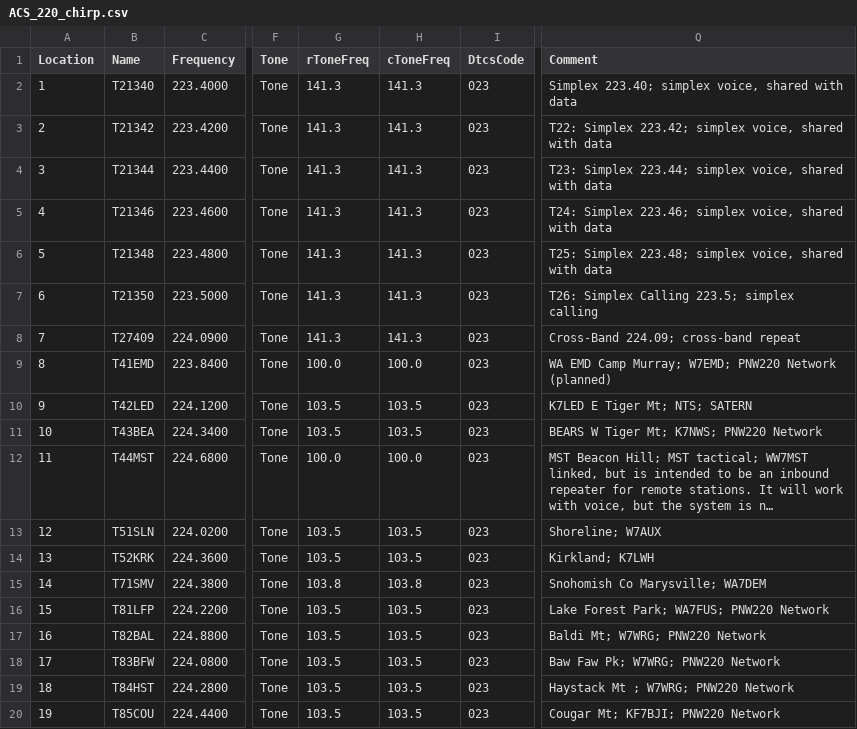
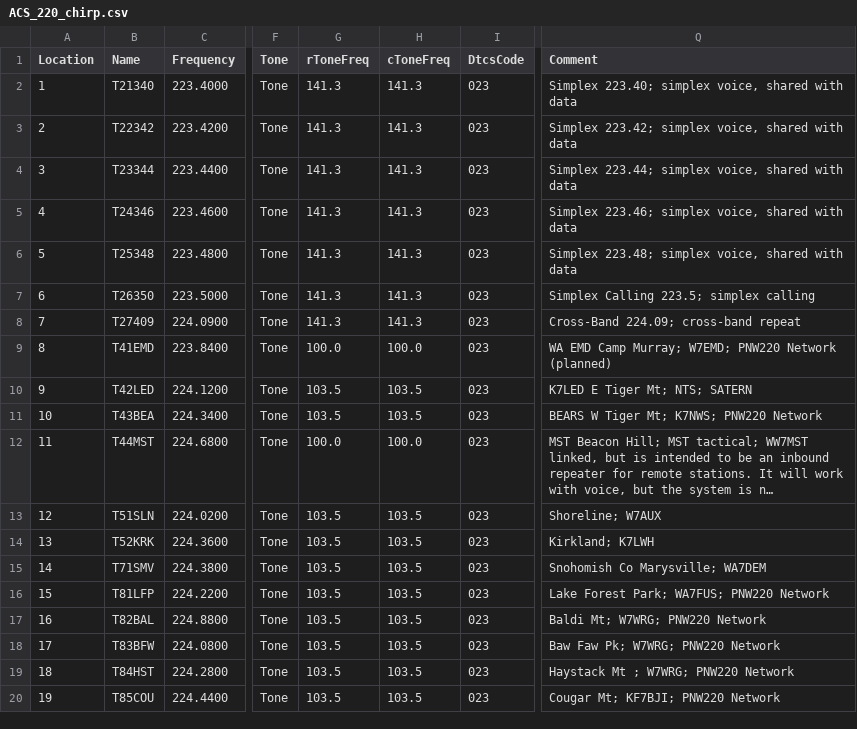
Before and after one commit to efalk/SeattleACS, a CSV file: ACS_220_chirp.csv, drawn as a sheet; only a part is shown, gaps mark what is left out; long unchanged cells end in …; the diff names each change by its address in the sheet, - before the commit and + after, or states it on an @@ line.

```diff
--- a/ACS_220_chirp.csv
+++ b/ACS_220_chirp.csv
-B3 (Name): T21342
+B3 (Name): T22342
-Q3 (Comment): T22: Simplex 223.42;…
+Q3 (Comment): Simplex 223.42;…
-B4 (Name): T21344
+B4 (Name): T23344
-Q4 (Comment): T23: Simplex 223.44;…
+Q4 (Comment): Simplex 223.44;…
-B5 (Name): T21346
+B5 (Name): T24346
-Q5 (Comment): T24: Simplex 223.46;…
+Q5 (Comment): Simplex 223.46;…
-B6 (Name): T21348
+B6 (Name): T25348
-Q6 (Comment): T25: Simplex 223.48;…
+Q6 (Comment): Simplex 223.48;…
-B7 (Name): T21350
+B7 (Name): T26350
-Q7 (Comment): T26: Simplex Calling 223.5; simplex calling
+Q7 (Comment): Simplex Calling 223.5; simplex calling
-G15 (rToneFreq): 103.8
+G15 (rToneFreq): 103.5
-H15 (cToneFreq): 103.8
+H15 (cToneFreq): 103.5
```
Also changed, not shown: ACS_220_RT.csv, ACS_DATA_RT.csv, 6 other files.
